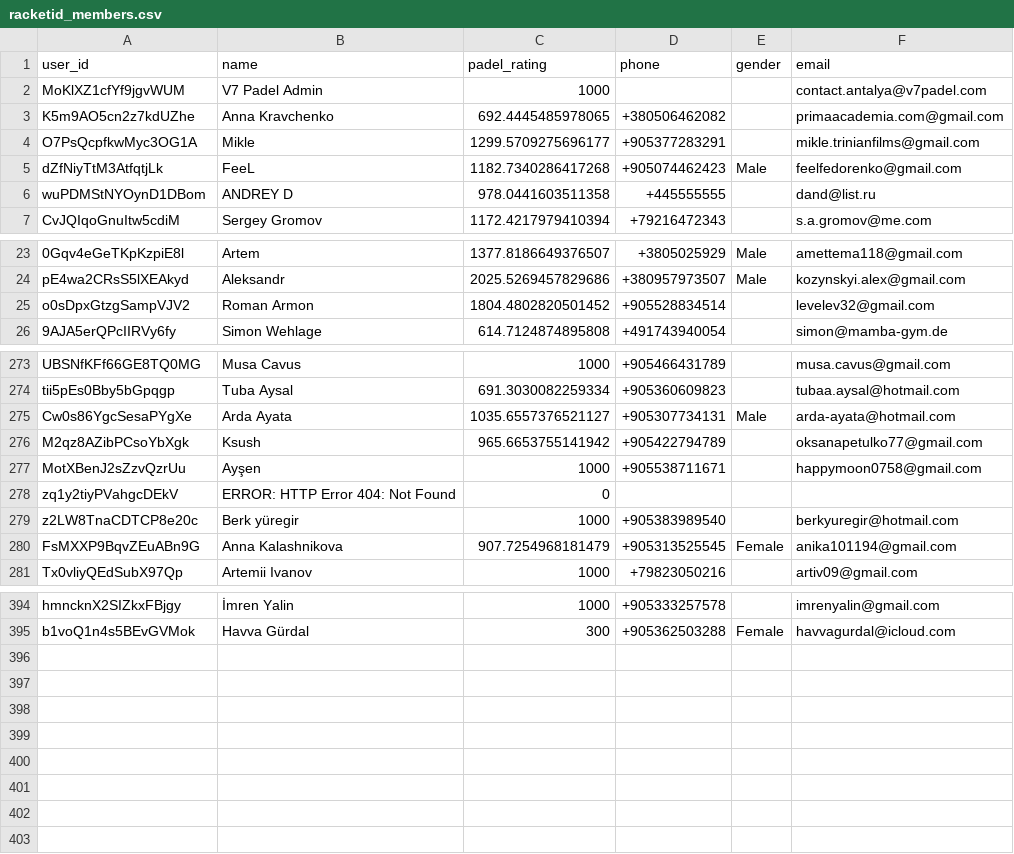
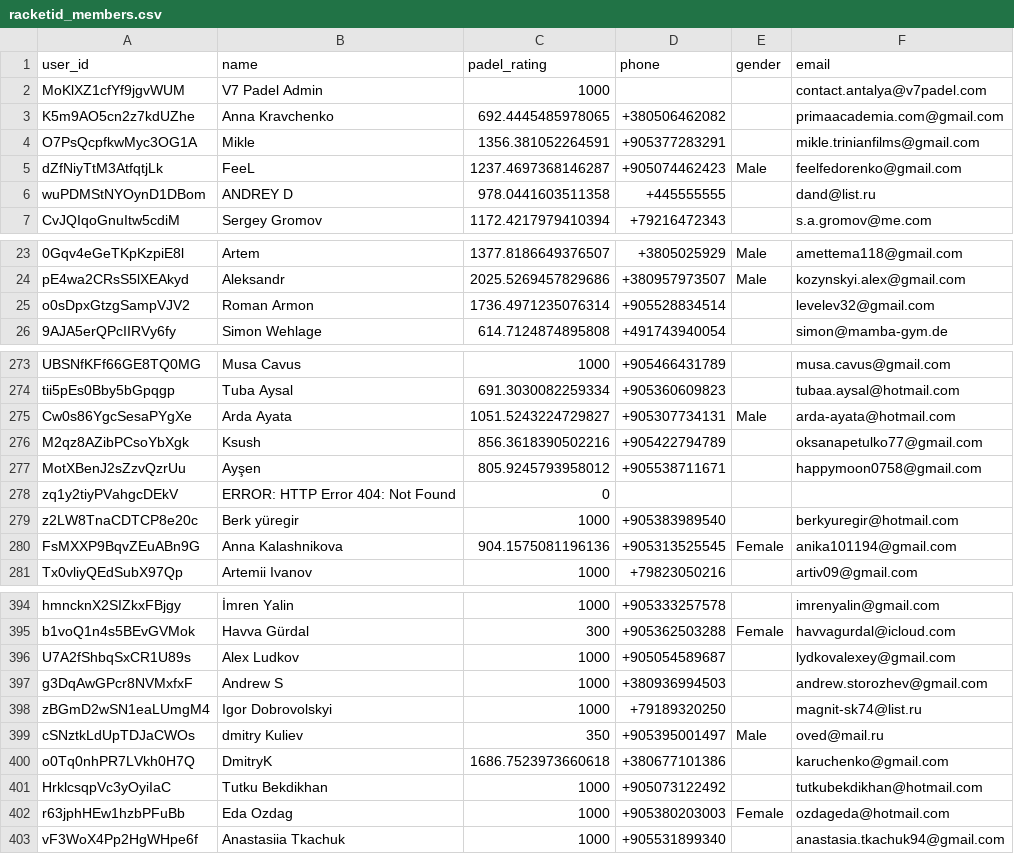
Before and after one commit to omalkut-prog/v7padel, a CSV file: data/racketid_members.csv, drawn as a sheet; only a part is shown, gaps mark what is left out; the diff covers the shown part only; the diff names each change by its address in the sheet, - before the commit and + after, or states it on an @@ line.

```diff
--- a/data/racketid_members.csv
+++ b/data/racketid_members.csv
-C4 (padel_rating): 1299.5709275696177
+C4 (padel_rating): 1356.381052264591
-C5 (padel_rating): 1182.7340286417268
+C5 (padel_rating): 1237.4697368146287
-C25 (padel_rating): 1804.4802820501452
+C25 (padel_rating): 1736.4971235076314
-C275 (padel_rating): 1035.6557376521127
+C275 (padel_rating): 1051.5243224729827
-C276 (padel_rating): 965.6653755141942
+C276 (padel_rating): 856.3618390502216
-C277 (padel_rating): 1000
+C277 (padel_rating): 805.9245793958012
-C280 (padel_rating): 907.7254968181479
+C280 (padel_rating): 904.1575081196136
+row 396: U7A2fShbqSxCR1U89s | Alex Ludkov | 1000 | +905054589687 |  | lydkovalexey@gmail.com
+row 397: g3DqAwGPcr8NVMxfxF | Andrew S | 1000 | +380936994503 |  | andrew.storozhev@gmail.com
+row 398: zBGmD2wSN1eaLUmgM4 | Igor Dobrovolskyi | 1000 | +79189320250 |  | magnit-sk74@list.ru
+row 399: cSNztkLdUpTDJaCWOs | dmitry Kuliev | 350 | +905395001497 | Male | oved@mail.ru
+row 400: o0Tq0nhPR7LVkh0H7Q | DmitryK | 1686.7523973660618 | +380677101386 |  | karuchenko@gmail.com
+row 401: HrklcsqpVc3yOyiIaC | Tutku Bekdikhan | 1000 | +905073122492 |  | tutkubekdikhan@hotmail.com
+row 402: r63jphHEw1hzbPFuBb | Eda Ozdag | 1000 | +905380203003 | Female | ozdageda@hotmail.com
+row 403: vF3WoX4Pp2HgWHpe6f | Anastasiia Tkachuk | 1000 | +905531899340 |  | anastasia.tkachuk94@gmail.com
```
Also changed, not shown: 17 edited cells elsewhere in this file, data/customer_linkage.csv, data/racketid_participants.csv, 3 other files.
